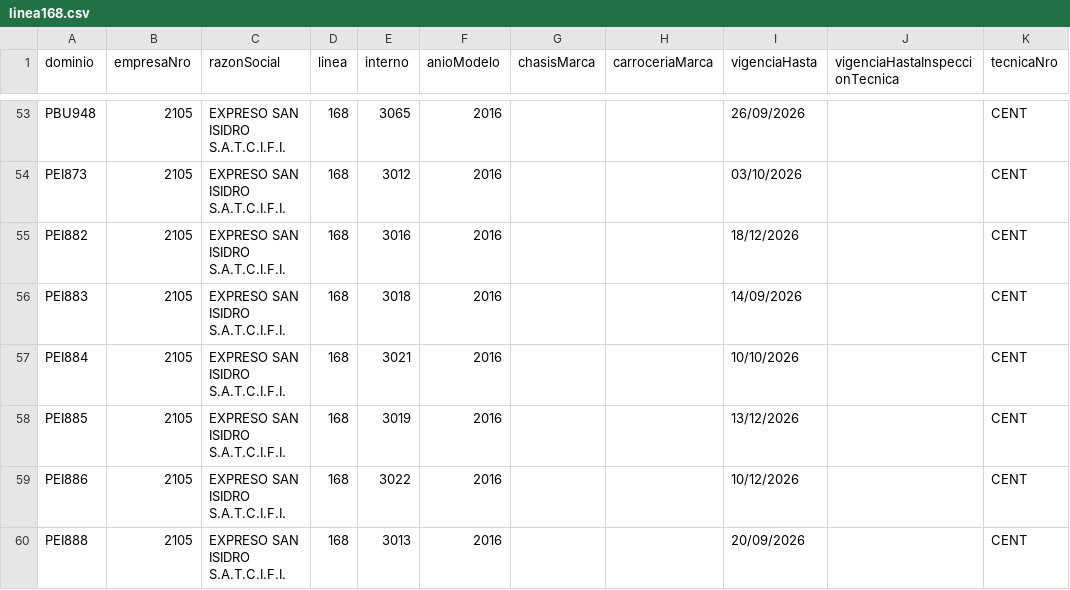
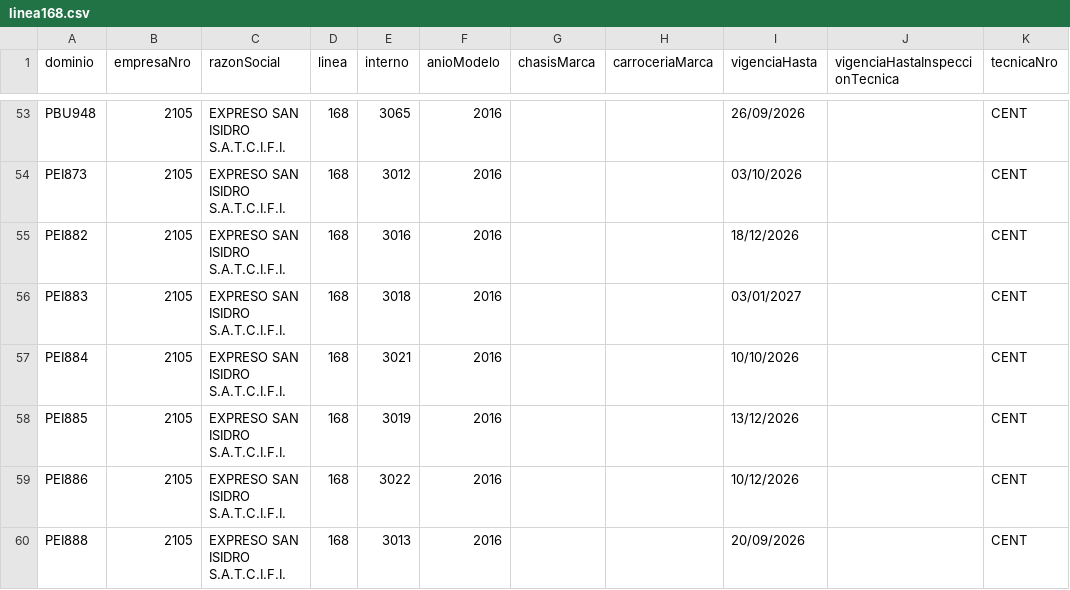
Before and after one commit to SanLean17/parque-movil-ftr, a CSV file: parques/linea168.csv, drawn as a sheet; only a part is shown, gaps mark what is left out.

```diff
--- a/parques/linea168.csv
+++ b/parques/linea168.csv
@@ -55,3 +55,3 @@ PEI873;2105;EXPRESO SAN ISIDRO S.A.T.C.I.F.I.;168;3012;2016;;;03/10/2026;;CENT
 PEI882;2105;EXPRESO SAN ISIDRO S.A.T.C.I.F.I.;168;3016;2016;;;18/12/2026;;CENT
-PEI883;2105;EXPRESO SAN ISIDRO S.A.T.C.I.F.I.;168;3018;2016;;;14/09/2026;;CENT
+PEI883;2105;EXPRESO SAN ISIDRO S.A.T.C.I.F.I.;168;3018;2016;;;03/01/2027;;CENT
 PEI884;2105;EXPRESO SAN ISIDRO S.A.T.C.I.F.I.;168;3021;2016;;;10/10/2026;;CENT
```
Also changed, not shown: parques/linea10.csv, parques/linea180.csv, 28 other files.
